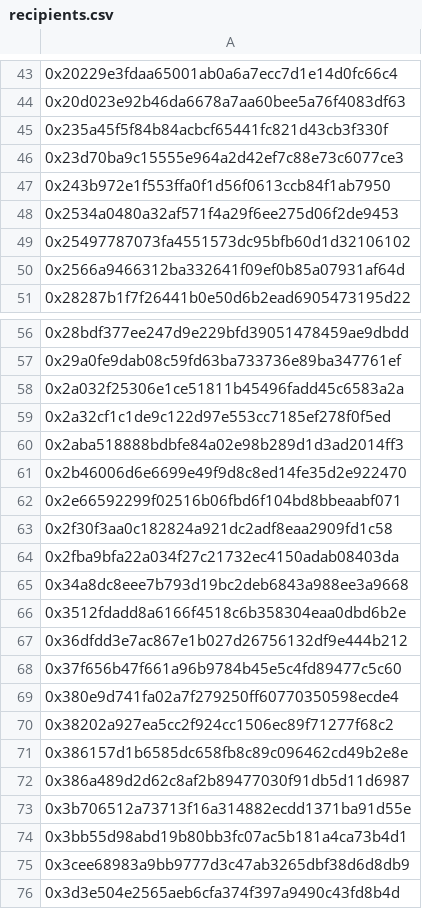
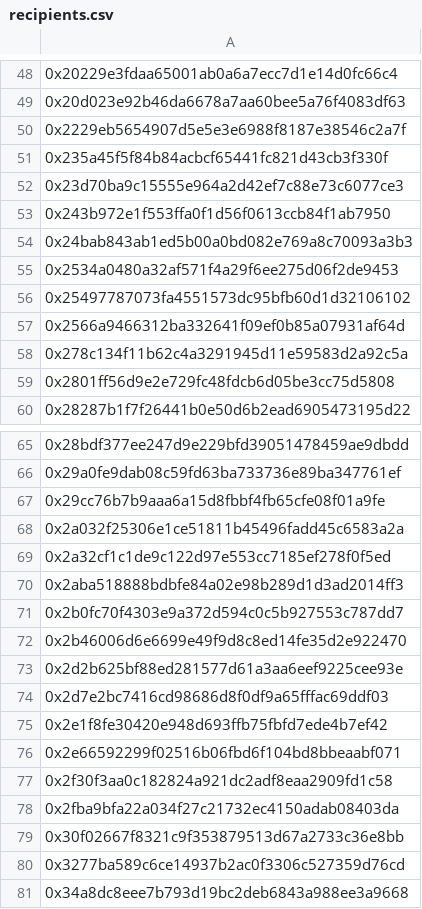
Before and after one commit to xuxi1234/flap-stock-meme, a CSV file: data/holders18/recipients.csv, drawn as a sheet; only a part is shown, gaps mark what is left out; the shorter side is filled out with more unchanged rows; the diff covers the shown part only; the diff names each change by its address in the sheet, - before the commit and + after, or states it on an @@ line.

```diff
--- a/data/holders18/recipients.csv
+++ b/data/holders18/recipients.csv
+row 50: 0x2229eb5654907d5e5e3e6988f8187e38546c2a7f
+row 54: 0x24bab843ab1ed5b00a0bd082e769a8c70093a3b3
+row 58: 0x278c134f11b62c4a3291945d11e59583d2a92c5a
+row 59: 0x2801ff56d9e2e729fc48fdcb6d05be3cc75d5808
+row 67: 0x29cc76b7b9aaa6a15d8fbbf4fb65cfe08f01a9fe
+row 71: 0x2b0fc70f4303e9a372d594c0c5b927553c787dd7
+row 73: 0x2d2b625bf88ed281577d61a3aa6eef9225cee93e
+row 74: 0x2d7e2bc7416cd98686d8f0df9a65fffac69ddf03
+row 75: 0x2e1f8fe30420e948d693ffb75fbfd7ede4b7ef42
+row 79: 0x30f02667f8321c9f353879513d67a2733c36e8bb
+row 80: 0x3277ba589c6ce14937b2ac0f3306c527359d76cd
```
Also changed, not shown: 48 added rows elsewhere in this file, 1 other file.
